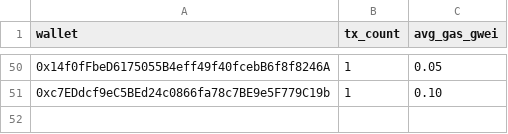
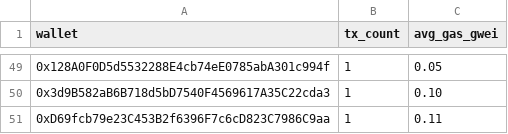
Before and after one commit to ranggel87/bot-pantau-bsc, a CSV file: data/ringkasan_harian.csv, drawn as a sheet; only a part is shown, gaps mark what is left out; addresses are those after the commit; the diff covers the shown part only; the diff names each change by its address in the sheet, - before the commit and + after, or states it on an @@ line.

```diff
--- a/data/ringkasan_harian.csv
+++ b/data/ringkasan_harian.csv
-A49 (wallet): 0x14f0fFbeD6175055B4eff49f40fcebB6f8f8246A
+A49 (wallet): 0x128A0F0D5d5532288E4cb74eE0785abA301c994f
-A50 (wallet): 0xc7EDdcf9eC5BEd24c0866fa78c7BE9e5F779C19b
+A50 (wallet): 0x3d9B582aB6B718d5bD7540F4569617A35C22cda3
+row 51: 0xD69fcb79e23C453B2f6396F7c6cD823C7986C9aa | 1 | 0.11
```
Also changed, not shown: 21 added rows, 22 removed rows and 23 edited cells elsewhere in this file, 1 other file.
